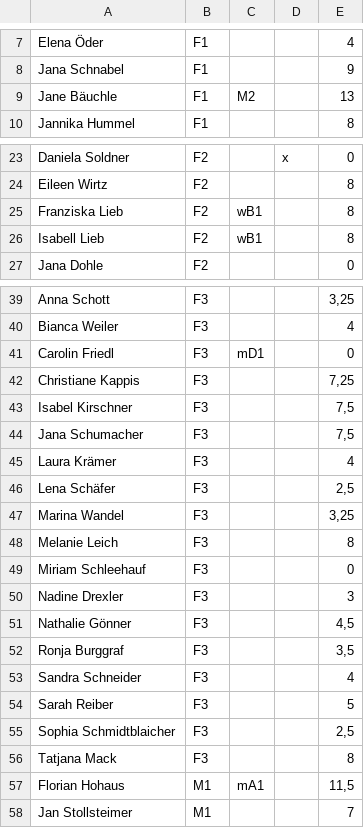
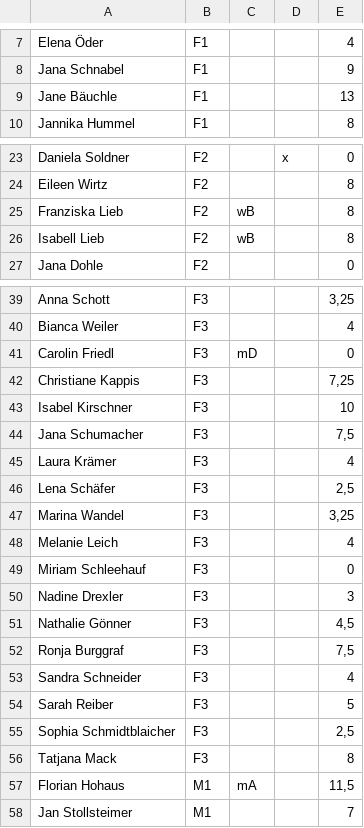
Before and after one commit to rondiplomatico/hsgplanner, a CSV file: src/main/resources/Personen_utf8.csv (was src/main/resources/Personen.csv), drawn as a sheet; only a part is shown, gaps mark what is left out; the diff covers the shown part only; the diff names each change by its address in the sheet, - before the commit and + after, or states it on an @@ line.

```diff
--- a/src/main/resources/Personen.csv
+++ b/src/main/resources/Personen_utf8.csv
-C9: M2
+C9: (empty)
-C25:C26: wB1
+C25:C26: wB
-C41: mD1
+C41: mD
-E43: 7,5
+E43: 10
-E48: 8
+E48: 4
-E52: 3,5
+E52: 7,5
-C57: mA1
+C57: mA
```
Also changed, not shown: 3 edited cells elsewhere in this file, 9 other files.
